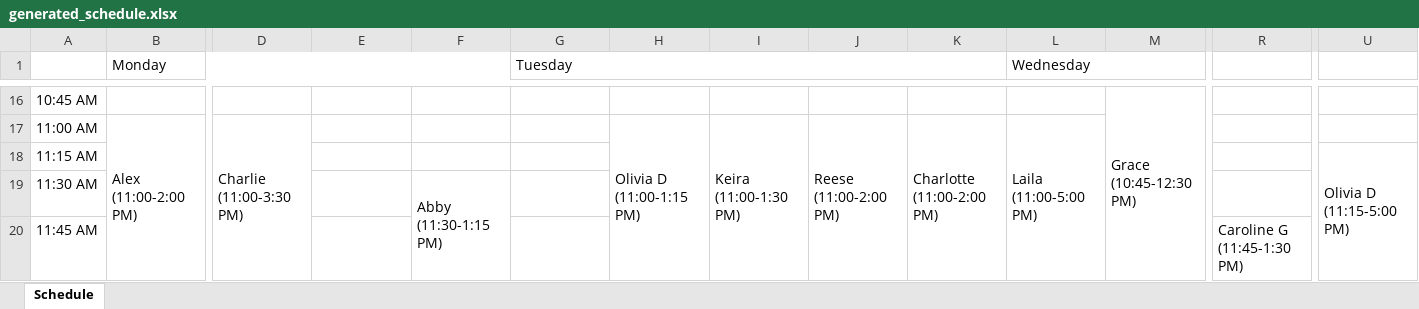
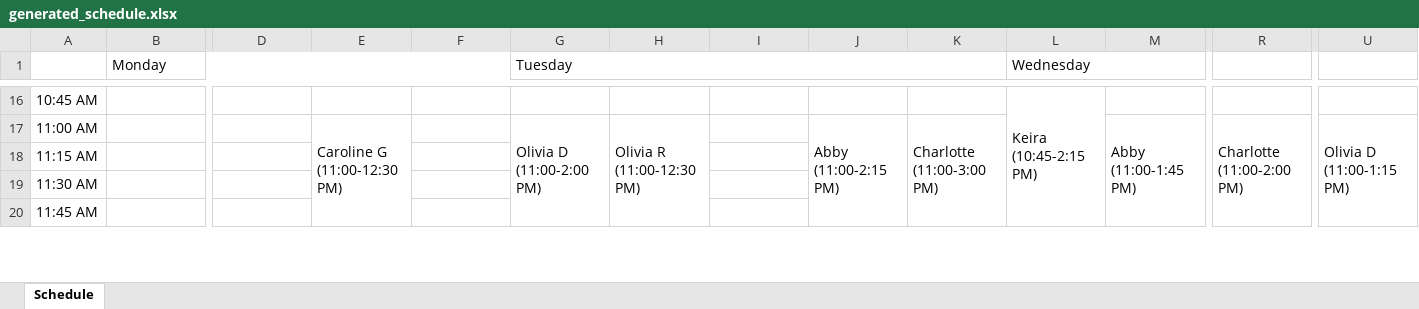
Before and after one commit to DaltonRFM/WelcomeDeskScheduleMaker, an Excel workbook: data/generated_schedule.xlsx, sheet Schedule, drawn as a sheet; only a part is shown, gaps mark what is left out; values as stored, in another font and other column widths than the file's, no cell formats; ↵ is a line break in a cell; the diff covers the shown part only; the diff names each change by its address in the sheet, - before the commit and + after, or states it on an @@ line.

```diff
--- a/data/generated_schedule.xlsx (sheet Schedule)
+++ b/data/generated_schedule.xlsx (sheet Schedule)
-L16 (Wednesday): (empty)
+L16 (Wednesday): Keira ↵ (10:45-2:15 PM)
+L16:L29 merged
-M16: Grace ↵ (10:45-12:30 PM)
+M16: (empty)
-M16:M22 merged
-B17 (Monday): Alex ↵ (11:00-2:00 PM)
+B17 (Monday): (empty)
-B17:B28 merged
-D17: Charlie ↵ (11:00-3:30 PM)
+D17: (empty)
-D17:D34 merged
-E17: (empty)
+E17: Caroline G ↵ (11:00-12:30 PM)
+E17:E22 merged
-G17 (Tuesday): (empty)
+G17 (Tuesday): Olivia D ↵ (11:00-2:00 PM)
+G17:G28 merged
-H17: Olivia D ↵ (11:00-1:15 PM)
+H17: Olivia R ↵ (11:00-12:30 PM)
-H17:H25 merged
+H17:H22 merged
-I17: Keira ↵ (11:00-1:30 PM)
+I17: (empty)
-I17:I26 merged
-J17: Reese ↵ (11:00-2:00 PM)
+J17: Abby ↵ (11:00-2:15 PM)
-J17:J28 merged
+J17:J29 merged
-K17: Charlotte ↵ (11:00-2:00 PM)
+K17: Charlotte ↵ (11:00-3:00 PM)
-K17:K28 merged
+K17:K32 merged
-L17 (Wednesday): Laila ↵ (11:00-5:00 PM)
+L17 (Wednesday): (empty)
-L17:L40 merged
-M17: (empty)
+M17: Abby ↵ (11:00-1:45 PM)
+M17:M27 merged
-R17: (empty)
+R17: Charlotte ↵ (11:00-2:00 PM)
+R17:R28 merged
-U17: (empty)
+U17: Olivia D ↵ (11:00-1:15 PM)
+U17:U25 merged
-U18: Olivia D ↵ (11:15-5:00 PM)
+U18: (empty)
-U18:U40 merged
-F19: Abby ↵ (11:30-1:15 PM)
+F19: (empty)
-F19:F25 merged
-R20: Caroline G ↵ (11:45-1:30 PM)
+R20: (empty)
-R20:R26 merged
```
Also changed, not shown: 106 edited cells and merged cells elsewhere in this sheet, cell formats, 3 other files.
